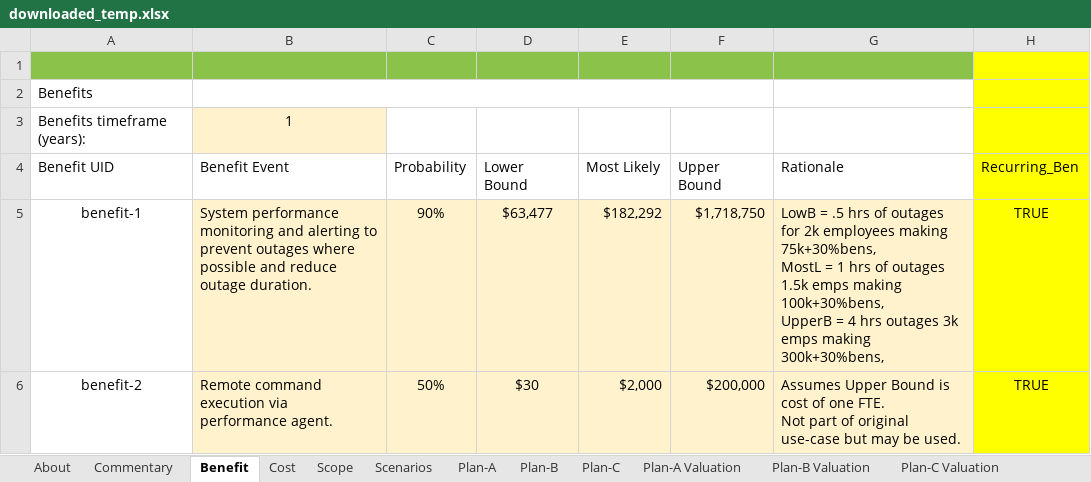
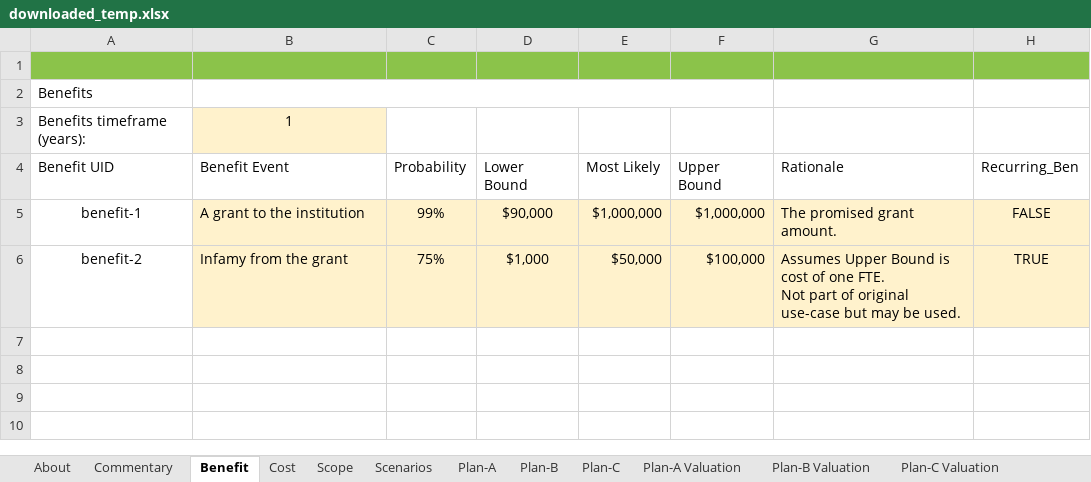
Before and after one commit to theonaunheim/unsuR, an Excel workbook: downloaded_temp.xlsx, sheet Benefit, drawn as a sheet; values as stored, in another font and other column widths than the file's, no borders; charts and pictures and conditional formats not drawn; ↵ is a line break in a cell; the diff names each change by its address in the sheet, - before the commit and + after, or states it on an @@ line.

```diff
--- a/downloaded_temp.xlsx (sheet Benefit)
+++ b/downloaded_temp.xlsx (sheet Benefit)
-H1 fill: #FFFF00
+H1 fill: #8BC34A
-H2:H4 fill: #FFFF00
+H2:H4 fill: none
-B5 (Benefit Event): System performance monitoring and alerting to prevent outages where possible and reduce outage duration.
+B5 (Benefit Event): A grant to the institution
-C5 (Probability): 90%
+C5 (Probability): 99%
-D5 (Lower Bound): $63,477
+D5 (Lower Bound): $90,000
-E5 (Most Likely): $182,292
+E5 (Most Likely): $1,000,000
-F5 (Upper Bound): $1,718,750
+F5 (Upper Bound): $1,000,000
-G5 (Rationale): LowB = .5 hrs of outages for 2k employees making 75k+30%bens, ↵ MostL = 1 hrs of outages 1.5k emps making 100k+30%bens, ↵ UpperB = 4 hrs outages 3k emps making 300k+30%bens,
+G5 (Rationale): The promised grant amount.
-H5 (Recurring_Ben): TRUE
+H5 (Recurring_Ben): FALSE
-H5:H6 fill: #FFFF00
+H5:H6 fill: #FFF2CC
-B6 (Benefit Event): Remote command execution via performance agent.
+B6 (Benefit Event): Infamy from the grant
-C6 (Probability): 50%
+C6 (Probability): 75%
-D6 (Lower Bound): $30
+D6 (Lower Bound): $1,000
-E6 (Most Likely): $2,000
+E6 (Most Likely): $50,000
-F6 (Upper Bound): $200,000
+F6 (Upper Bound): $100,000
```
Also changed, not shown: sheet Plan-C, sheet api_stage, sheet Plan-B Valuation, sheet Plan-C Valuation, sheet Plan-A Valuation, sheet Plan-B, 6 more sheets, formulas that keep their value, hidden cells, 4 other files.
